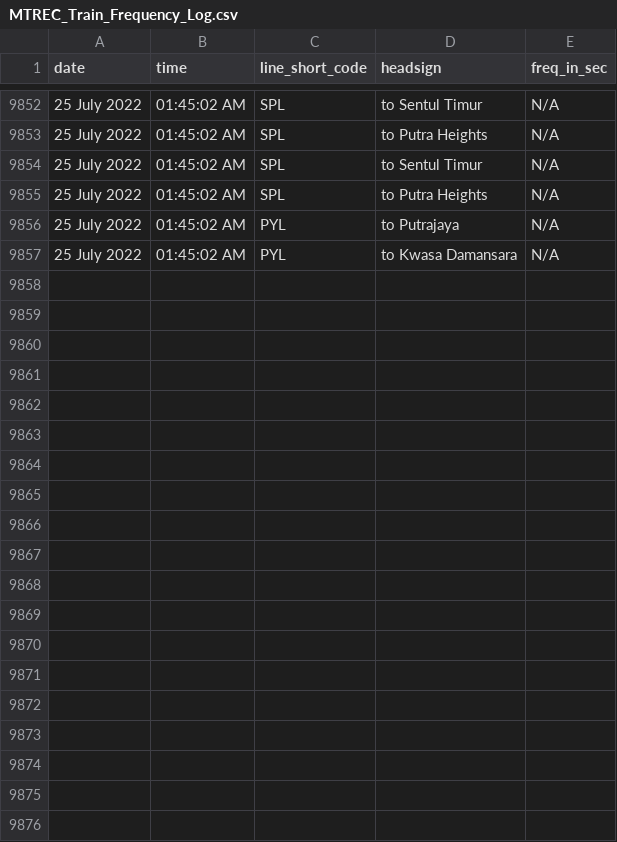
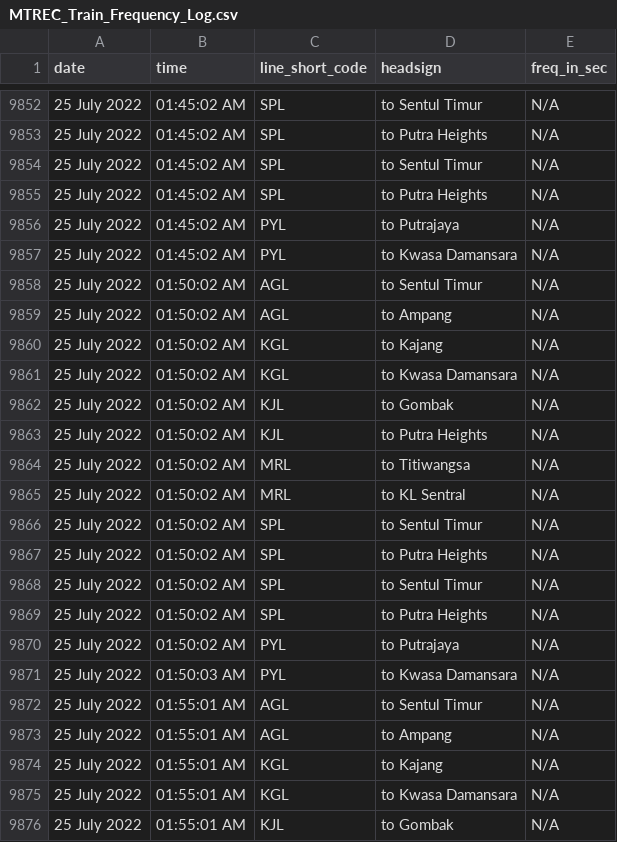
Before and after one commit to malaysiatrec/RapidRail-Train-Freq-History, a CSV file: MTREC Train Frequency Log/MTREC_Train_Frequency_Log.csv, drawn as a sheet; only a part is shown, gaps mark what is left out; the diff covers the shown part only; the diff names each change by its address in the sheet, - before the commit and + after, or states it on an @@ line.

Commit message:
Update new CSV and JSON of MTREC Train Frequency Log

```diff
--- a/MTREC Train Frequency Log/MTREC_Train_Frequency_Log.csv
+++ b/MTREC Train Frequency Log/MTREC_Train_Frequency_Log.csv
+row 9858: 25 July 2022 | 01:50:02 AM | AGL | to Sentul Timur | N/A
+row 9859: 25 July 2022 | 01:50:02 AM | AGL | to Ampang | N/A
+row 9860: 25 July 2022 | 01:50:02 AM | KGL | to Kajang | N/A
+row 9861: 25 July 2022 | 01:50:02 AM | KGL | to Kwasa Damansara | N/A
+row 9862: 25 July 2022 | 01:50:02 AM | KJL | to Gombak | N/A
+row 9863: 25 July 2022 | 01:50:02 AM | KJL | to Putra Heights | N/A
+row 9864: 25 July 2022 | 01:50:02 AM | MRL | to Titiwangsa | N/A
+row 9865: 25 July 2022 | 01:50:02 AM | MRL | to KL Sentral | N/A
+row 9866: 25 July 2022 | 01:50:02 AM | SPL | to Sentul Timur | N/A
+row 9867: 25 July 2022 | 01:50:02 AM | SPL | to Putra Heights | N/A
+row 9868: 25 July 2022 | 01:50:02 AM | SPL | to Sentul Timur | N/A
+row 9869: 25 July 2022 | 01:50:02 AM | SPL | to Putra Heights | N/A
+row 9870: 25 July 2022 | 01:50:02 AM | PYL | to Putrajaya | N/A
+row 9871: 25 July 2022 | 01:50:03 AM | PYL | to Kwasa Damansara | N/A
+row 9872: 25 July 2022 | 01:55:01 AM | AGL | to Sentul Timur | N/A
+row 9873: 25 July 2022 | 01:55:01 AM | AGL | to Ampang | N/A
+row 9874: 25 July 2022 | 01:55:01 AM | KGL | to Kajang | N/A
+row 9875: 25 July 2022 | 01:55:01 AM | KGL | to Kwasa Damansara | N/A
+row 9876: 25 July 2022 | 01:55:01 AM | KJL | to Gombak | N/A
```
Also changed, not shown: 9 added rows elsewhere in this file, 2 other files.
